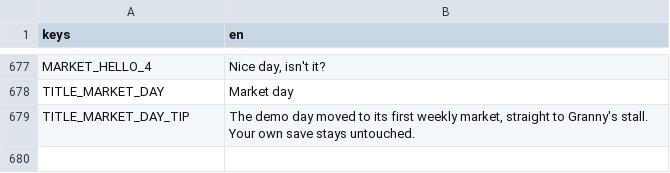
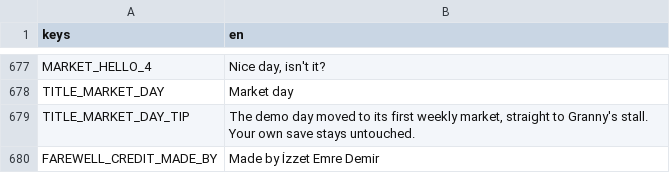
Before and after one commit to izzetemredemir/autumn-preserves, a CSV file: game/i18n/strings.csv, drawn as a sheet; only a part is shown, gaps mark what is left out.

Commit message:
docs: credits name the maker

```diff
--- a/game/i18n/strings.csv
+++ b/game/i18n/strings.csv
@@ -679 +679,2 @@ TITLE_MARKET_DAY,Market day
 TITLE_MARKET_DAY_TIP,"The demo day moved to its first weekly market, straight to Granny's stall. Your own save stays untouched."
+FAREWELL_CREDIT_MADE_BY,Made by İzzet Emre Demir
```
Also changed, not shown: game/i18n/strings_tr.csv, 4 other files.
